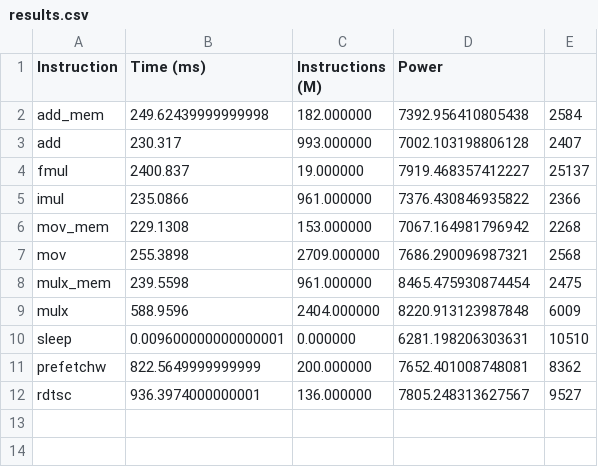
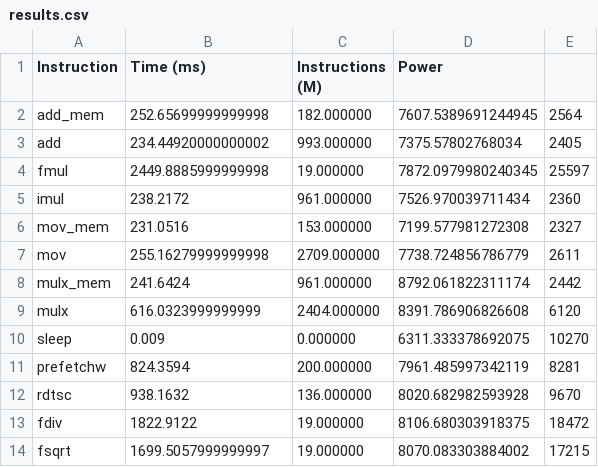
Before and after one commit to liama28/sdmay23-16, a CSV file: testing_workspace/results.csv, drawn as a sheet.

```diff
--- a/testing_workspace/results.csv
+++ b/testing_workspace/results.csv
@@ -1,12 +1,14 @@
 Instruction, Time (ms), Instructions (M), Power
-add_mem, 249.62439999999998, 182.000000, 7392.956410805438, 2584
-add, 230.317, 993.000000, 7002.103198806128, 2407
-fmul, 2400.837, 19.000000, 7919.468357412227, 25137
-imul, 235.0866, 961.000000, 7376.430846935822, 2366
-mov_mem, 229.1308, 153.000000, 7067.164981796942, 2268
-mov, 255.3898, 2709.000000, 7686.290096987321, 2568
-mulx_mem, 239.5598, 961.000000, 8465.475930874454, 2475
-mulx, 588.9596, 2404.000000, 8220.913123987848, 6009
-sleep, 0.009600000000000001, 0.000000, 6281.198206303631, 10510
-prefetchw, 822.5649999999999, 200.000000, 7652.401008748081, 8362
-rdtsc, 936.3974000000001, 136.000000, 7805.248313627567, 9527
+add_mem, 252.65699999999998, 182.000000, 7607.5389691244945, 2564
+add, 234.44920000000002, 993.000000, 7375.57802768034, 2405
+fmul, 2449.8885999999998, 19.000000, 7872.0979980240345, 25597
+imul, 238.2172, 961.000000, 7526.970039711434, 2360
+mov_mem, 231.0516, 153.000000, 7199.577981272308, 2327
+mov, 255.16279999999998, 2709.000000, 7738.724856786779, 2611
+mulx_mem, 241.6424, 961.000000, 8792.061822311174, 2442
+mulx, 616.0323999999999, 2404.000000, 8391.786906826608, 6120
+sleep, 0.009, 0.000000, 6311.333378692075, 10270
+prefetchw, 824.3594, 200.000000, 7961.485997342119, 8281
+rdtsc, 938.1632, 136.000000, 8020.682982593928, 9670
+fdiv, 1822.9122, 19.000000, 8106.680303918375, 18472
+fsqrt, 1699.5057999999997, 19.000000, 8070.083303884002, 17215
```
Also changed, not shown: 2 other files.
